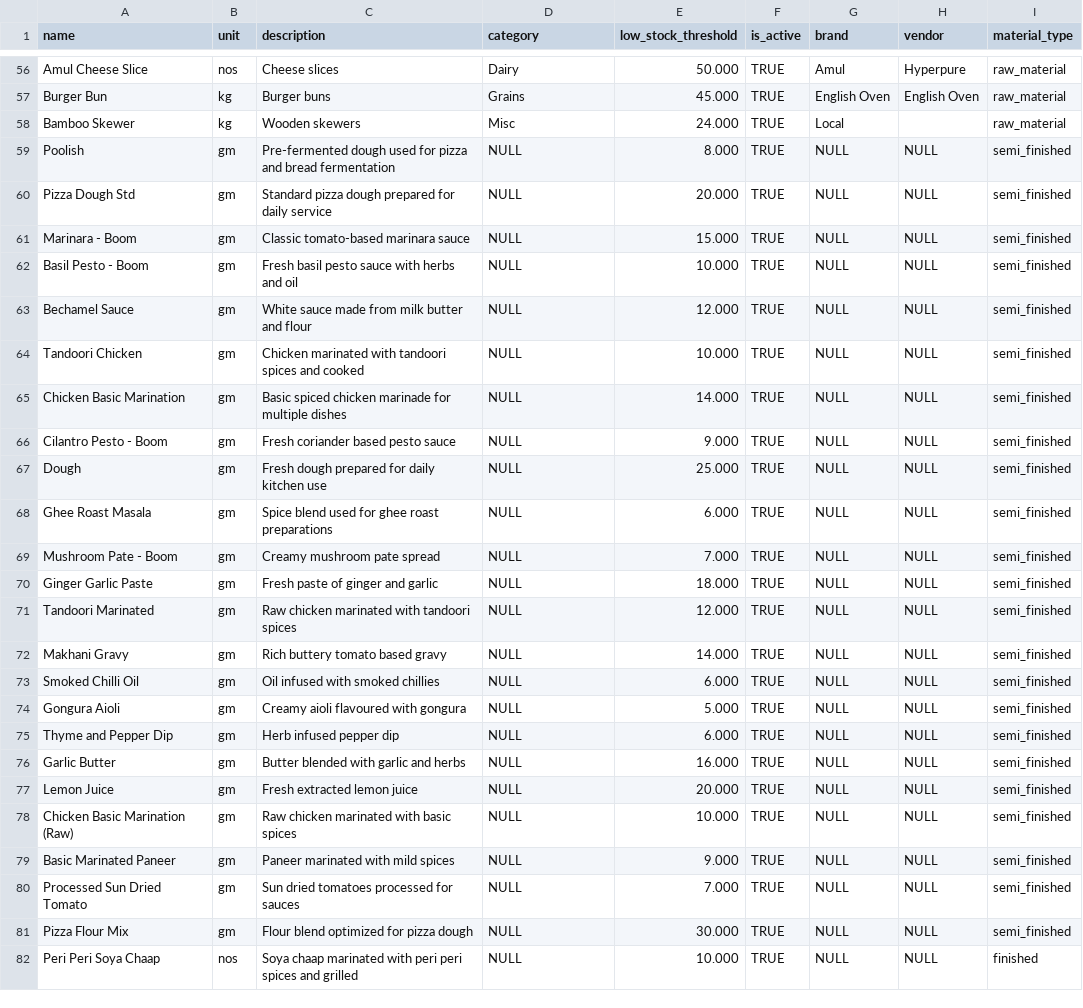
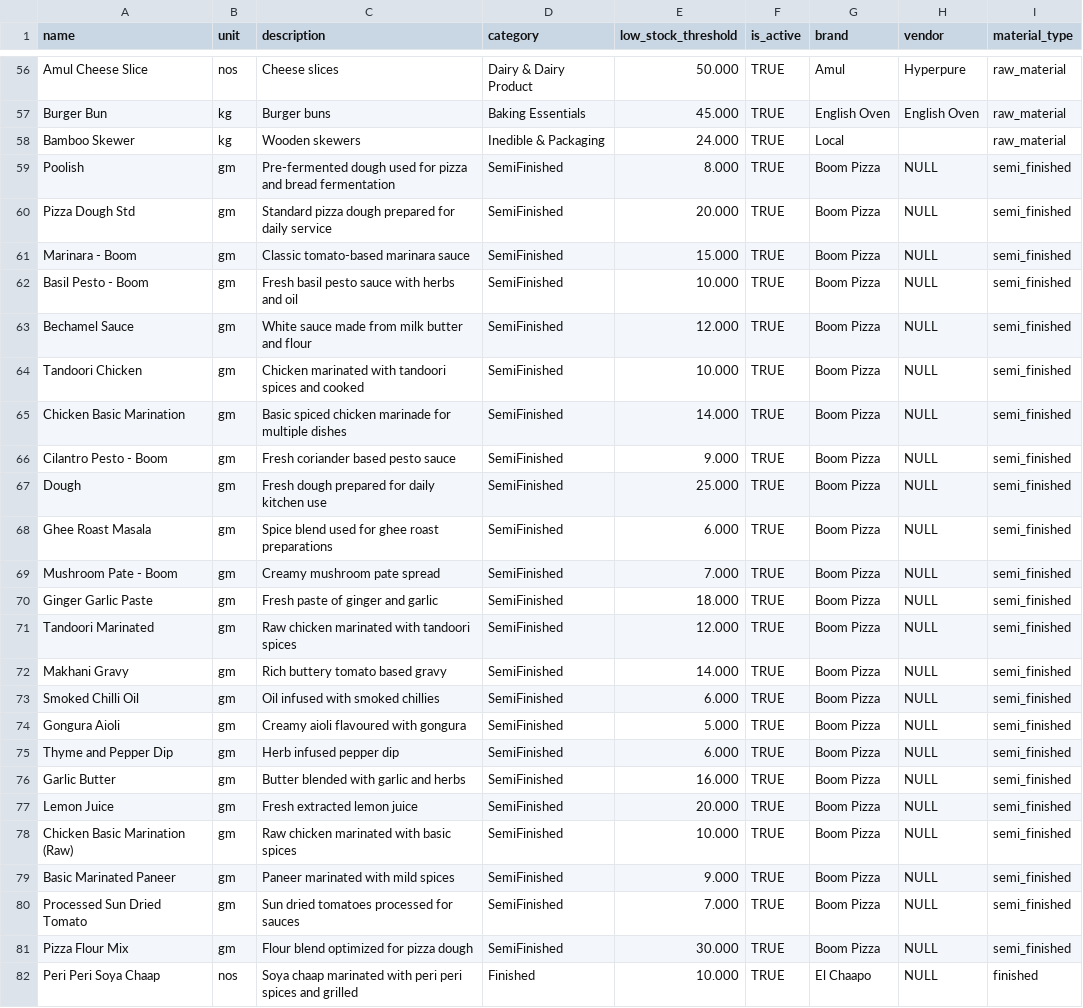
Before and after one commit to risaryan9/gastronomix-inventorymanagement, a CSV file: backend/materials.csv, drawn as a sheet; only a part is shown, gaps mark what is left out; the diff covers the shown part only; the diff names each change by its address in the sheet, - before the commit and + after, or states it on an @@ line.

```diff
--- a/backend/materials.csv
+++ b/backend/materials.csv
-D56 (category): Dairy
+D56 (category): Dairy & Dairy Product
-D57 (category): Grains
+D57 (category): Baking Essentials
-D58 (category): Misc
+D58 (category): Inedible & Packaging
-D59:D81 (category): NULL
+D59:D81 (category): SemiFinished
-G59:G81 (brand): NULL
+G59:G81 (brand): Boom Pizza
-D82 (category): NULL
+D82 (category): Finished
-G82 (brand): NULL
+G82 (brand): El Chaapo
```
Also changed, not shown: 78 edited cells elsewhere in this file, backend/materials_new.csv, 15 other files.
